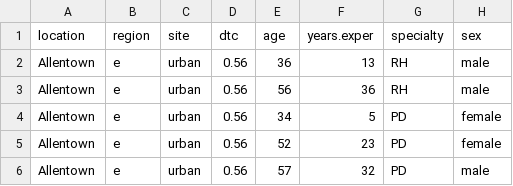
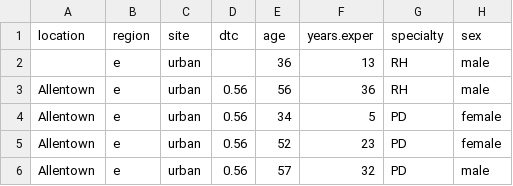
Before and after one commit to bobstine/lang_C, a CSV file: boost/test-data.csv, drawn as a sheet; only a part is shown; the diff names each change by its address in the sheet, - before the commit and + after, or states it on an @@ line.

```diff
--- a/boost/test-data.csv
+++ b/boost/test-data.csv
-A2 (location): Allentown
+A2 (location): (empty)
-D2 (dtc): 0.56
+D2 (dtc): (empty)
```
Also changed, not shown: 3 other files.
